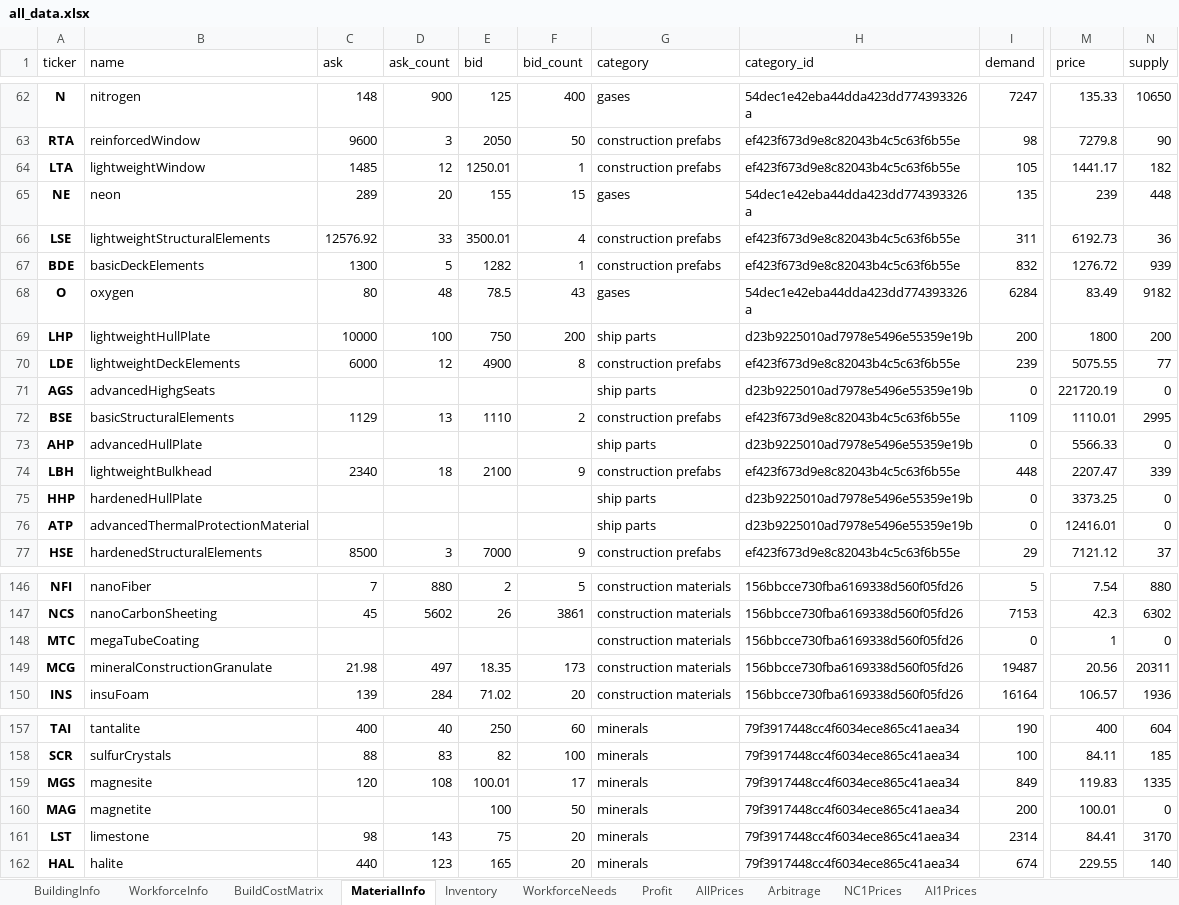
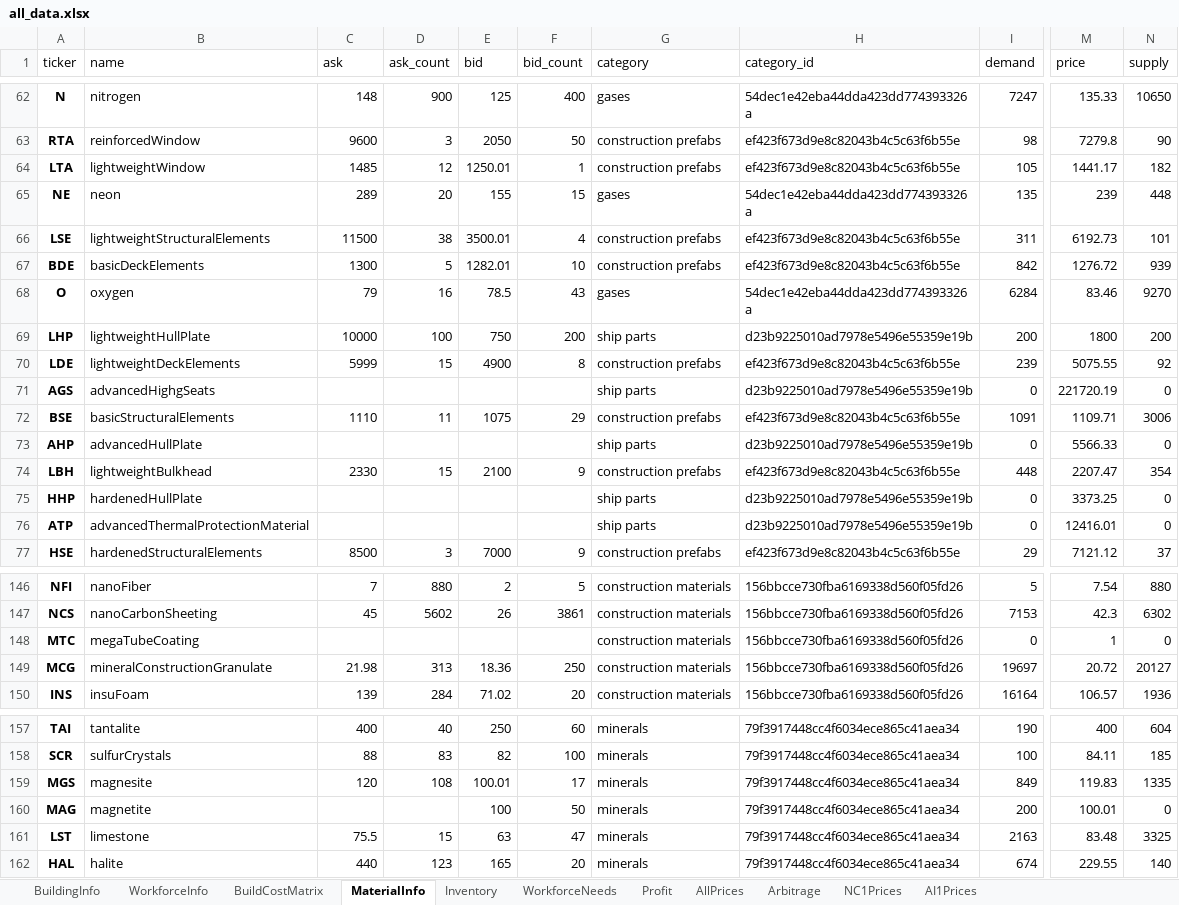
Before and after one commit to thomas-davidoff/Prunalyzer, an Excel workbook: example_data/all_data.xlsx, sheet MaterialInfo, drawn as a sheet; only a part is shown, gaps mark what is left out; values as stored, in another font and other column widths than the file's, no borders; table styles not drawn; the diff covers the shown part only; the diff names each change by its address in the sheet, - before the commit and + after, or states it on an @@ line.

```diff
--- a/example_data/all_data.xlsx (sheet MaterialInfo)
+++ b/example_data/all_data.xlsx (sheet MaterialInfo)
-C66 (ask): 12576.92
+C66 (ask): 11500
-D66 (ask_count): 33
+D66 (ask_count): 38
-N66 (supply): 36
+N66 (supply): 101
-E67 (bid): 1282
+E67 (bid): 1282.01
-F67 (bid_count): 1
+F67 (bid_count): 10
-I67 (demand): 832
+I67 (demand): 842
-C68 (ask): 80
+C68 (ask): 79
-D68 (ask_count): 48
+D68 (ask_count): 16
-M68 (price): 83.49
+M68 (price): 83.46
-N68 (supply): 9182
+N68 (supply): 9270
-C70 (ask): 6000
+C70 (ask): 5999
-D70 (ask_count): 12
+D70 (ask_count): 15
-N70 (supply): 77
+N70 (supply): 92
-C72 (ask): 1129
+C72 (ask): 1110
-D72 (ask_count): 13
+D72 (ask_count): 11
-E72 (bid): 1110
+E72 (bid): 1075
-F72 (bid_count): 2
+F72 (bid_count): 29
-I72 (demand): 1109
+I72 (demand): 1091
-M72 (price): 1110.01
+M72 (price): 1109.71
-N72 (supply): 2995
+N72 (supply): 3006
-C74 (ask): 2340
+C74 (ask): 2330
-D74 (ask_count): 18
+D74 (ask_count): 15
-N74 (supply): 339
+N74 (supply): 354
-D149 (ask_count): 497
+D149 (ask_count): 313
-E149 (bid): 18.35
+E149 (bid): 18.36
-F149 (bid_count): 173
+F149 (bid_count): 250
-I149 (demand): 19487
+I149 (demand): 19697
-M149 (price): 20.56
+M149 (price): 20.72
-N149 (supply): 20311
+N149 (supply): 20127
-C161 (ask): 98
+C161 (ask): 75.5
-D161 (ask_count): 143
+D161 (ask_count): 15
-E161 (bid): 75
+E161 (bid): 63
-F161 (bid_count): 20
+F161 (bid_count): 47
-I161 (demand): 2314
+I161 (demand): 2163
-M161 (price): 84.41
+M161 (price): 83.48
-N161 (supply): 3170
+N161 (supply): 3325
```
Also changed, not shown: 69 edited cells elsewhere in this sheet, sheet Arbitrage, sheet Profit, sheet AllPrices, sheet NC1Prices, sheet AI1Prices, sheet Inventory, 6 other files.
